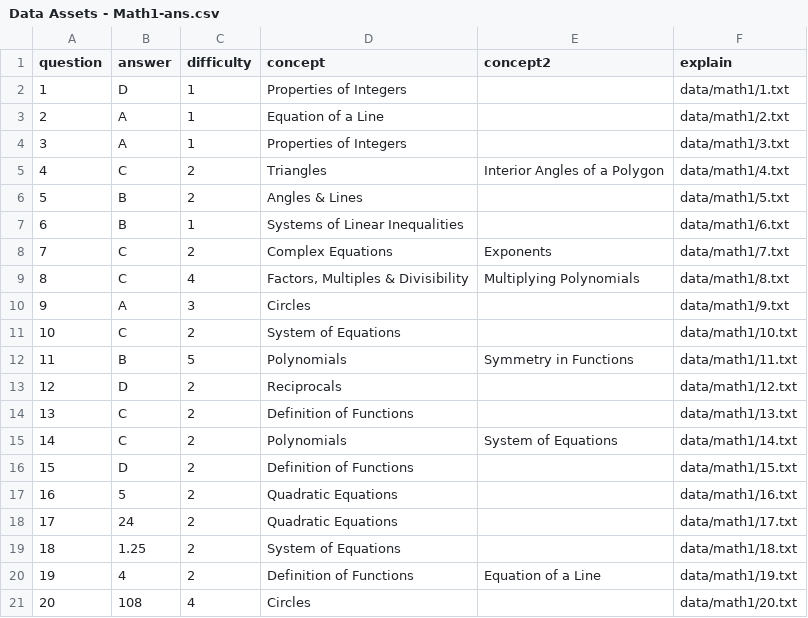
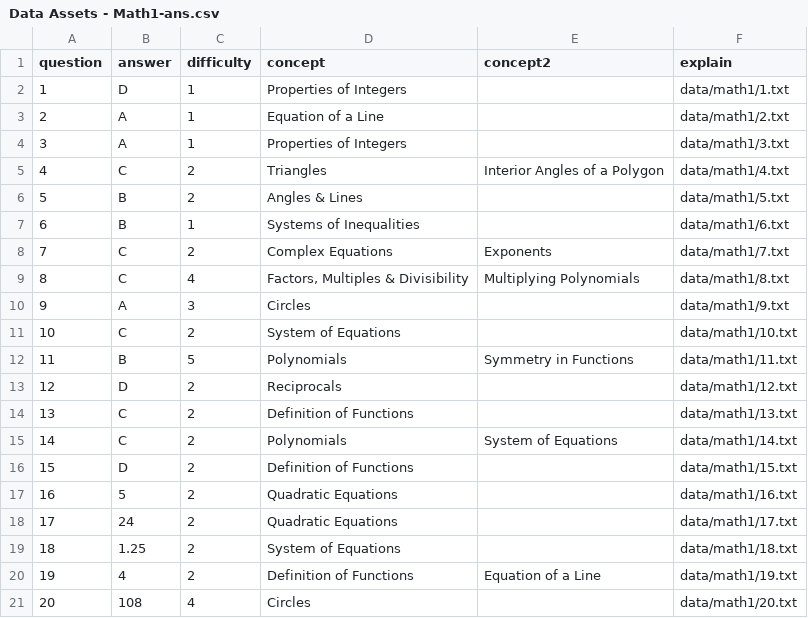
Before and after one commit to collegevine/SAT-Diagnostic-Tool, a CSV file: data/Data Assets - Math1-ans.csv, drawn as a sheet.

```diff
--- a/data/Data Assets - Math1-ans.csv
+++ b/data/Data Assets - Math1-ans.csv
@@ -6,3 +6,3 @@ question,answer,difficulty,concept,concept2,explain
 5,B,2,Angles & Lines,,"data/math1/5.txt"
-6,B,1,Systems of Linear Inequalities,,"data/math1/6.txt"
+6,B,1,Systems of Inequalities,,"data/math1/6.txt"
 7,C,2,Complex Equations,Exponents,"data/math1/7.txt"
```
Also changed, not shown: data/Data Assets - Math2-ans.csv, data/Data Assets - Verbal-ans.csv, 7 other files.
